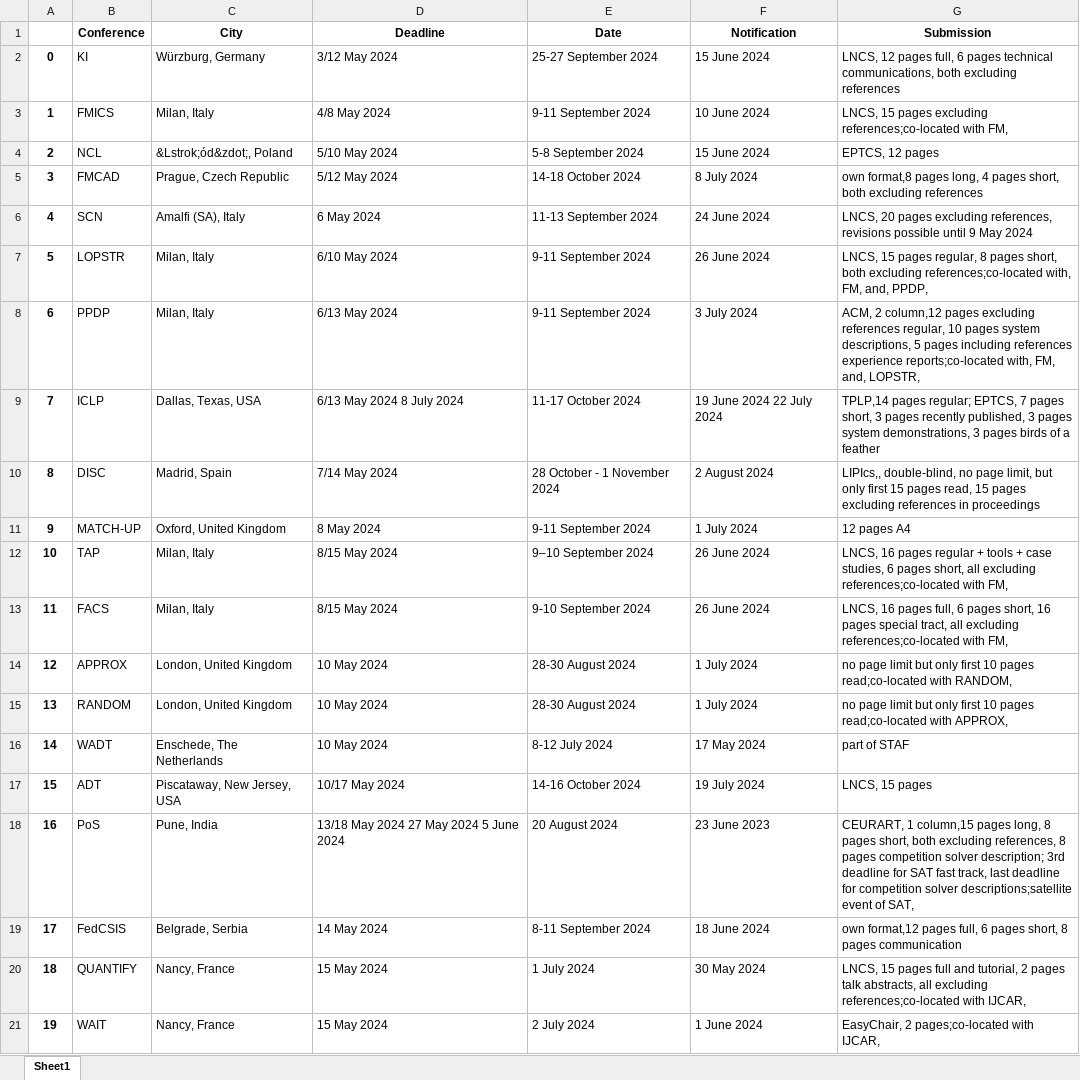
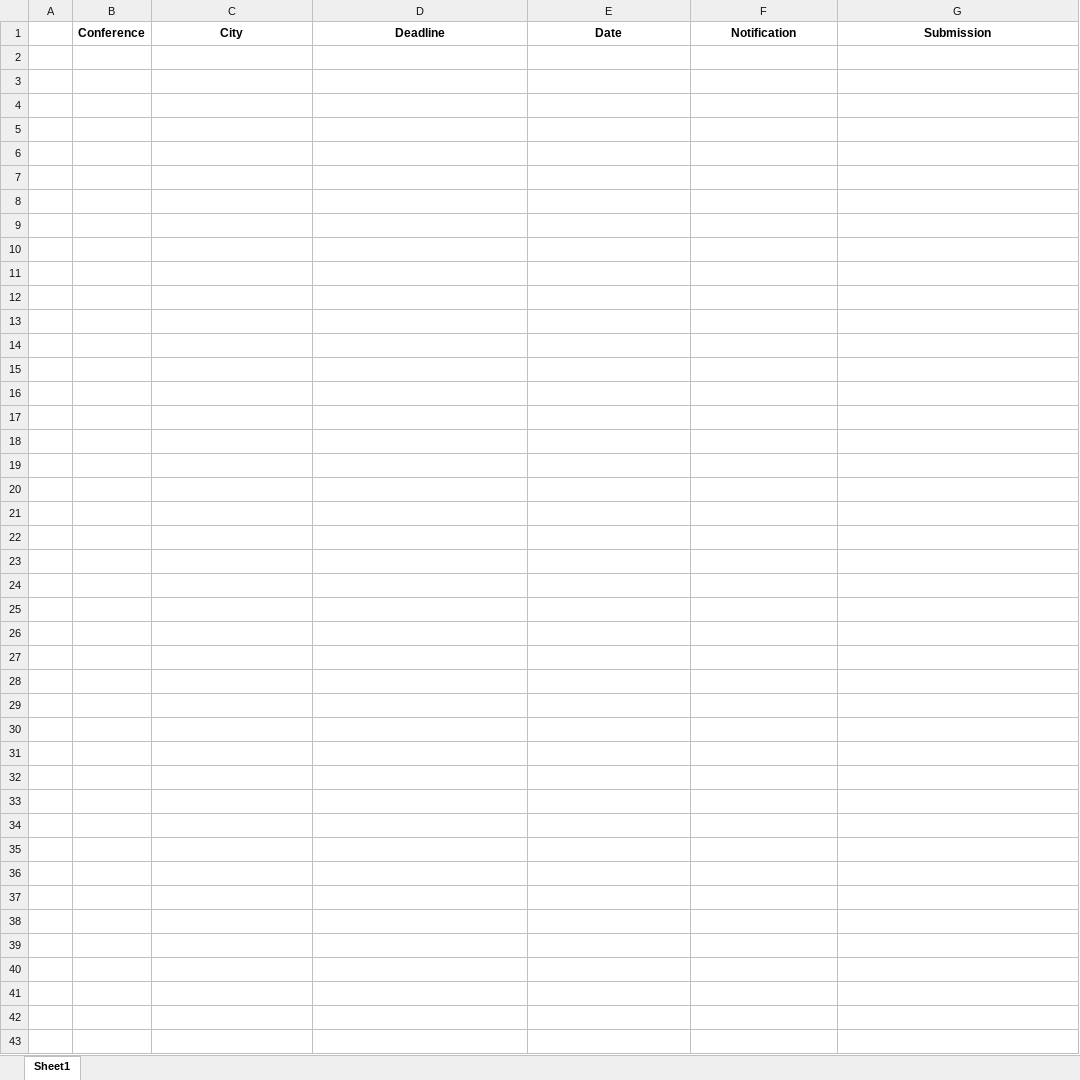
Before and after one commit to bdminh/22810208-nmcnpm-doan, an Excel workbook: Reports/LIX-AheadConference.xlsx, sheet Sheet1, drawn as a sheet; only a part is shown; values as stored, in another font and other column widths than the file's, no borders; the diff covers the shown part only; the diff names each change by its address in the sheet, - before the commit and + after, or states it on an @@ line.

```diff
--- a/Reports/LIX-AheadConference.xlsx (sheet Sheet1)
+++ b/Reports/LIX-AheadConference.xlsx (sheet Sheet1)
-row 2: 0 | KI | Würzburg, Germany | 3/12 May 2024 | 25-27 September 2024 | 15 June 2024 | LNCS, 12 pages full, 6 pages technical communications, both excluding references
-row 3: 1 | FMICS | Milan, Italy | 4/8 May 2024 | 9-11 September 2024 | 10 June 2024 | LNCS, 15 pages excluding references;co-located with FM,
-row 4: 2 | NCL | &Lstrok;ód&zdot;, Poland | 5/10 May 2024 | 5-8 September 2024 | 15 June 2024 | EPTCS, 12 pages
-row 5: 3 | FMCAD | Prague, Czech Republic | 5/12 May 2024 | 14-18 October 2024 | 8 July 2024 | own format,8 pages long, 4 pages short, both excluding references
-row 6: 4 | SCN | Amalfi (SA), Italy | 6 May 2024 | 11-13 September 2024 | 24 June 2024 | LNCS, 20 pages excluding references, revisions possible until 9 May 2024
-row 7: 5 | LOPSTR | Milan, Italy | 6/10 May 2024 | 9-11 September 2024 | 26 June 2024 | LNCS, 15 pages regular, 8 pages short, both excluding references;co-located with, FM, and, PPDP,
-row 8: 6 | PPDP | Milan, Italy | 6/13 May 2024 | 9-11 September 2024 | 3 July 2024 | ACM, 2 column,12 pages excluding references regular, 10 pages system descriptions, 5 pages including references experience reports;co-located with, FM, and, LOPSTR,
-row 9: 7 | ICLP | Dallas, Texas, USA | 6/13 May 2024 8 July 2024 | 11-17 October 2024 | 19 June 2024 22 July 2024 | TPLP,14 pages regular; EPTCS, 7 pages short, 3 pages recently published, 3 pages system demonstrations, 3 pages birds of a feather
-row 10: 8 | DISC | Madrid, Spain | 7/14 May 2024 | 28 October - 1 November 2024 | 2 August 2024 | LIPIcs,, double-blind, no page limit, but only first 15 pages read, 15 pages excluding references in proceedings
-row 11: 9 | MATCH-UP | Oxford, United Kingdom | 8 May 2024 | 9-11 September 2024 | 1 July 2024 | 12 pages A4
-row 12: 10 | TAP | Milan, Italy | 8/15 May 2024 | 9–10 September 2024 | 26 June 2024 | LNCS, 16 pages regular + tools + case studies, 6 pages short, all excluding references;co-located with FM,
-row 13: 11 | FACS | Milan, Italy | 8/15 May 2024 | 9-10 September 2024 | 26 June 2024 | LNCS, 16 pages full, 6 pages short, 16 pages special tract, all excluding references;co-located with FM,
-row 14: 12 | APPROX | London, United Kingdom | 10 May 2024 | 28-30 August 2024 | 1 July 2024 | no page limit but only first 10 pages read;co-located with RANDOM,
-row 15: 13 | RANDOM | London, United Kingdom | 10 May 2024 | 28-30 August 2024 | 1 July 2024 | no page limit but only first 10 pages read;co-located with APPROX,
-row 16: 14 | WADT | Enschede, The Netherlands | 10 May 2024 | 8-12 July 2024 | 17 May 2024 | part of STAF
-row 17: 15 | ADT | Piscataway, New Jersey, USA | 10/17 May 2024 | 14-16 October 2024 | 19 July 2024 | LNCS, 15 pages
-row 18: 16 | PoS | Pune, India | 13/18 May 2024 27 May 2024 5 June 2024 | 20 August 2024 | 23 June 2023 | CEURART, 1 column,15 pages long, 8 pages short, both excluding references, 8 pages competition solver description; 3rd deadline for SAT fast track, last deadline for competition solver descriptions;satellite event of SAT,
-row 19: 17 | FedCSIS | Belgrade, Serbia | 14 May 2024 | 8-11 September 2024 | 18 June 2024 | own format,12 pages full, 6 pages short, 8 pages communication
-row 20: 18 | QUANTIFY | Nancy, France | 15 May 2024 | 1 July 2024 | 30 May 2024 | LNCS, 15 pages full and tutorial, 2 pages talk abstracts, all excluding references;co-located with IJCAR,
-row 21: 19 | WAIT | Nancy, France | 15 May 2024 | 2 July 2024 | 1 June 2024 | EasyChair, 2 pages;co-located with IJCAR,
```
Also changed, not shown: 39 removed rows elsewhere in this sheet, Reports/CCF.xlsx, 10 other files.
